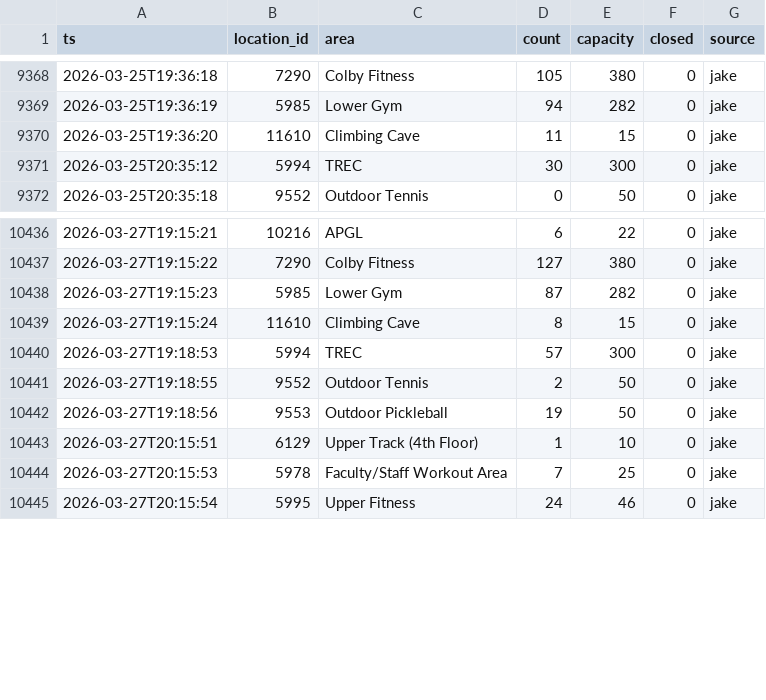
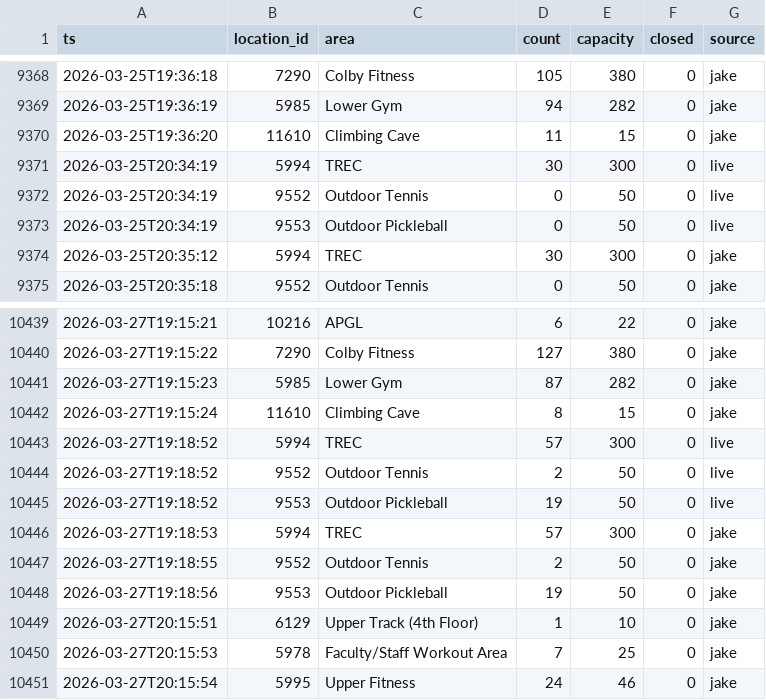
Before and after one commit to joeykokinda/PurdueGymData, a CSV file: data/2026-03.csv, drawn as a sheet; only a part is shown, gaps mark what is left out; the diff names each change by its address in the sheet, - before the commit and + after, or states it on an @@ line.

Commit message:
Data through 2026-11-09

```diff
--- a/data/2026-03.csv
+++ b/data/2026-03.csv
+row 9371: 2026-03-25T20:34:19 | 5994 | TREC | 30 | 300 | 0 | live
+row 9372: 2026-03-25T20:34:19 | 9552 | Outdoor Tennis | 0 | 50 | 0 | live
+row 9373: 2026-03-25T20:34:19 | 9553 | Outdoor Pickleball | 0 | 50 | 0 | live
+row 10443: 2026-03-27T19:18:52 | 5994 | TREC | 57 | 300 | 0 | live
+row 10444: 2026-03-27T19:18:52 | 9552 | Outdoor Tennis | 2 | 50 | 0 | live
+row 10445: 2026-03-27T19:18:52 | 9553 | Outdoor Pickleball | 19 | 50 | 0 | live
```
Also changed, not shown: 1 other file.
